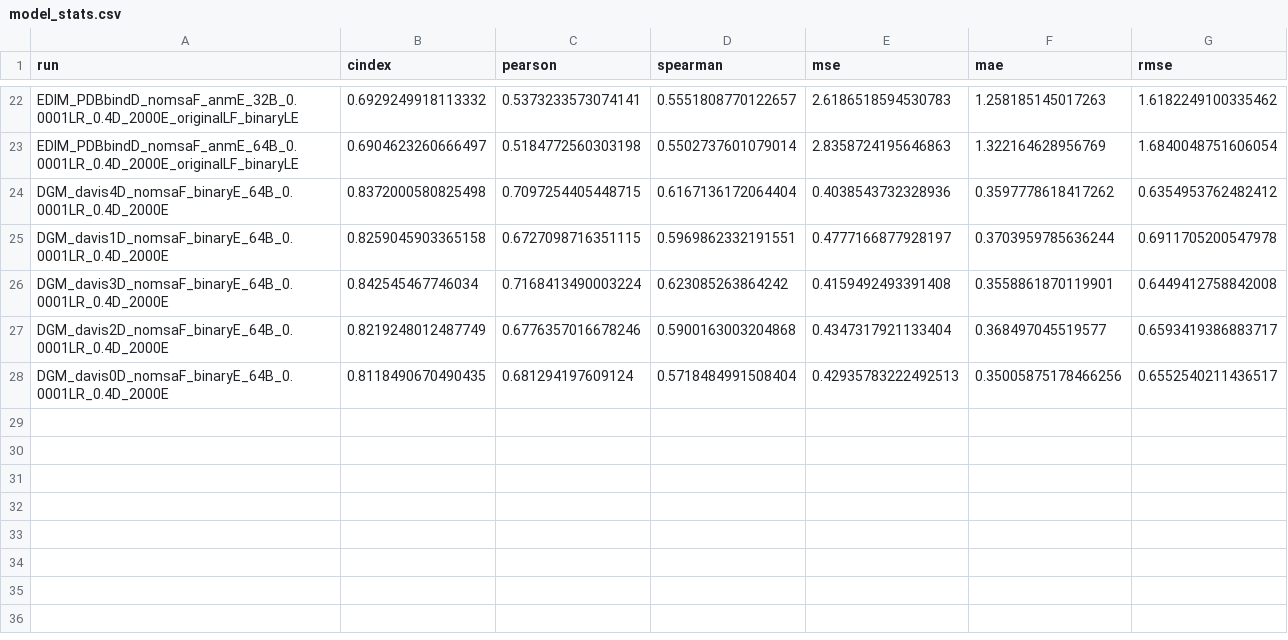
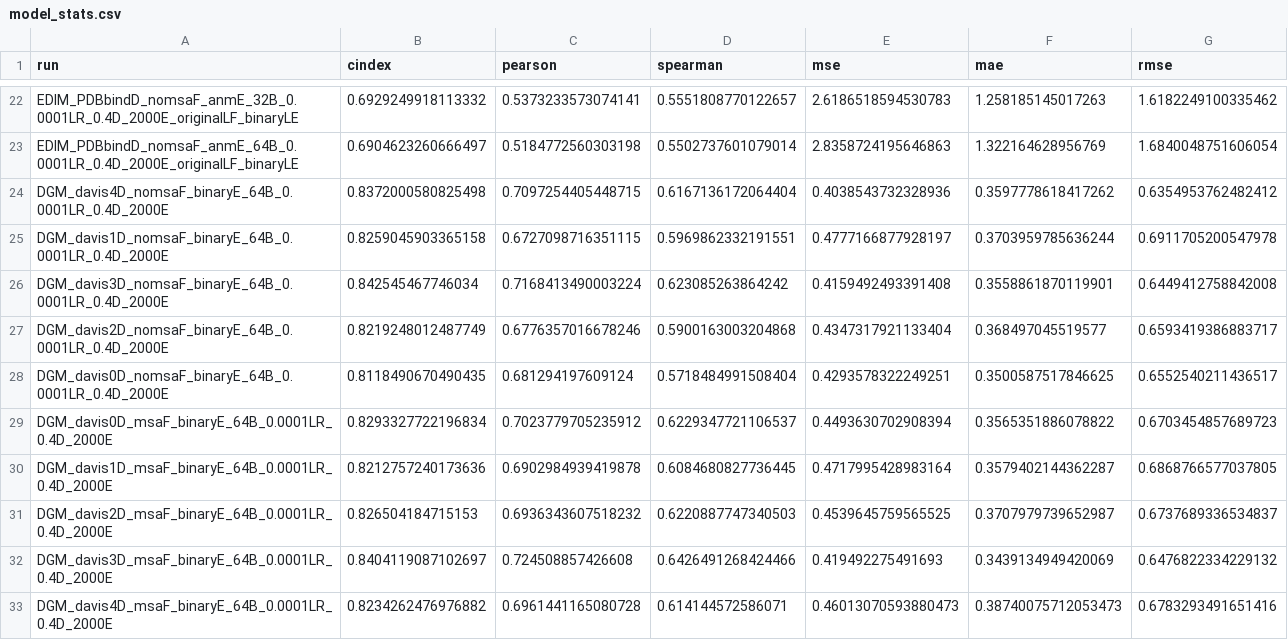
Before and after one commit to jyaacoub/MutDTA, a CSV file: results/model_media/model_stats.csv, drawn as a sheet; only a part is shown, gaps mark what is left out.

```diff
--- a/results/model_media/model_stats.csv
+++ b/results/model_media/model_stats.csv
@@ -27,2 +27,7 @@ DGM_davis3D_nomsaF_binaryE_64B_0.0001LR_0.4D_2000E,0.842545467746034,0.716841349
 DGM_davis2D_nomsaF_binaryE_64B_0.0001LR_0.4D_2000E,0.8219248012487749,0.6776357016678246,0.5900163003204868,0.4347317921133404,0.368497045519577,0.6593419386883717
-DGM_davis0D_nomsaF_binaryE_64B_0.0001LR_0.4D_2000E,0.8118490670490435,0.681294197609124,0.5718484991508404,0.42935783222492513,0.35005875178466256,0.6552540211436517
+DGM_davis0D_nomsaF_binaryE_64B_0.0001LR_0.4D_2000E,0.8118490670490435,0.681294197609124,0.5718484991508404,0.4293578322249251,0.3500587517846625,0.6552540211436517
+DGM_davis0D_msaF_binaryE_64B_0.0001LR_0.4D_2000E,0.8293327722196834,0.7023779705235912,0.6229347721106537,0.4493630702908394,0.3565351886078822,0.6703454857689723
+DGM_davis1D_msaF_binaryE_64B_0.0001LR_0.4D_2000E,0.8212757240173636,0.6902984939419878,0.6084680827736445,0.4717995428983164,0.3579402144362287,0.6868766577037805
+DGM_davis2D_msaF_binaryE_64B_0.0001LR_0.4D_2000E,0.826504184715153,0.6936343607518232,0.6220887747340503,0.4539645759565525,0.3707979739652987,0.6737689336534837
+DGM_davis3D_msaF_binaryE_64B_0.0001LR_0.4D_2000E,0.8404119087102697,0.724508857426608,0.6426491268424466,0.419492275491693,0.3439134949420069,0.6476822334229132
+DGM_davis4D_msaF_binaryE_64B_0.0001LR_0.4D_2000E,0.8234262476976882,0.6961441165080728,0.614144572586071,0.46013070593880473,0.38740075712053473,0.6783293491651416
```
Also changed, not shown: results/model_media/model_stats_val.csv, 6 other files.
